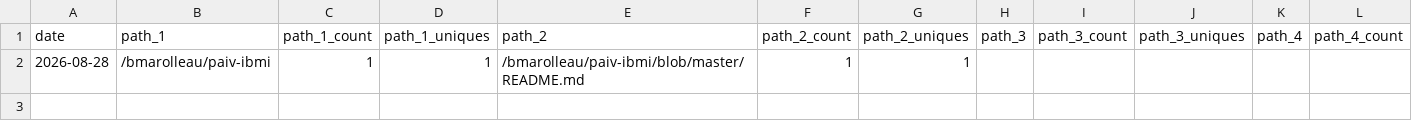
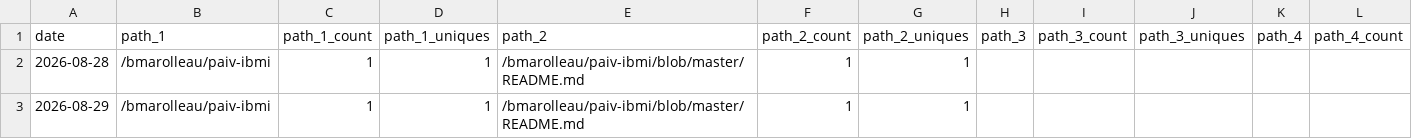
Before and after one commit to bmarolleau/github-repo-traffic-stats, a CSV file: data/github_paths/paiv-ibmi.csv, drawn as a sheet; only a part is shown; rows hold the shown columns only; the diff names each change by its address in the sheet, - before the commit and + after, or states it on an @@ line.

```diff
--- a/data/github_paths/paiv-ibmi.csv
+++ b/data/github_paths/paiv-ibmi.csv
+row 3: 2026-08-29 | /bmarolleau/paiv-ibmi | 1 | 1 | /bmarolleau/paiv-ibmi/blob/master/README.md | 1 | 1
```
Also changed, not shown: data/github_paths/IBM-i-Application-Modernization-with-Bob.csv, data/github_paths/firstdemo-scikitlearn-ibmi.csv, 14 other files.
